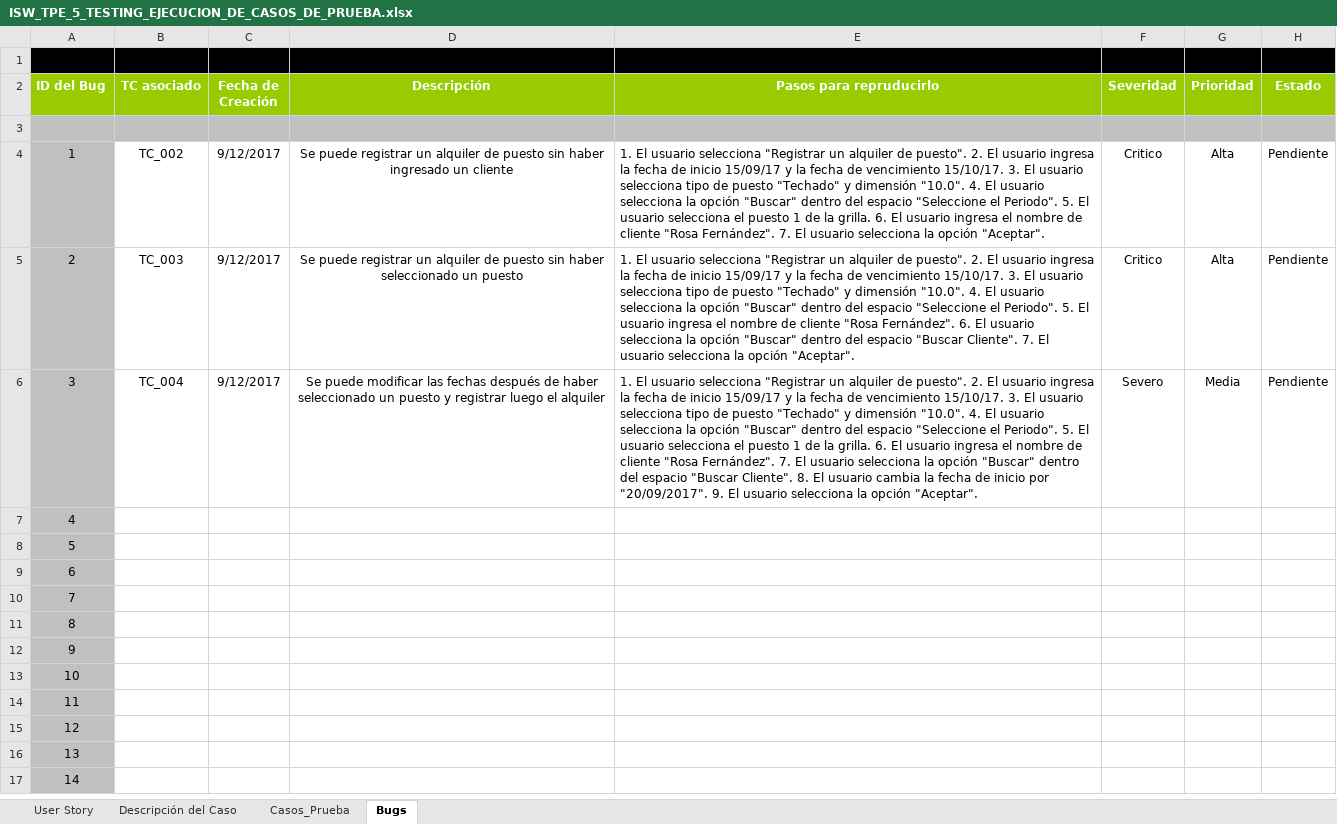
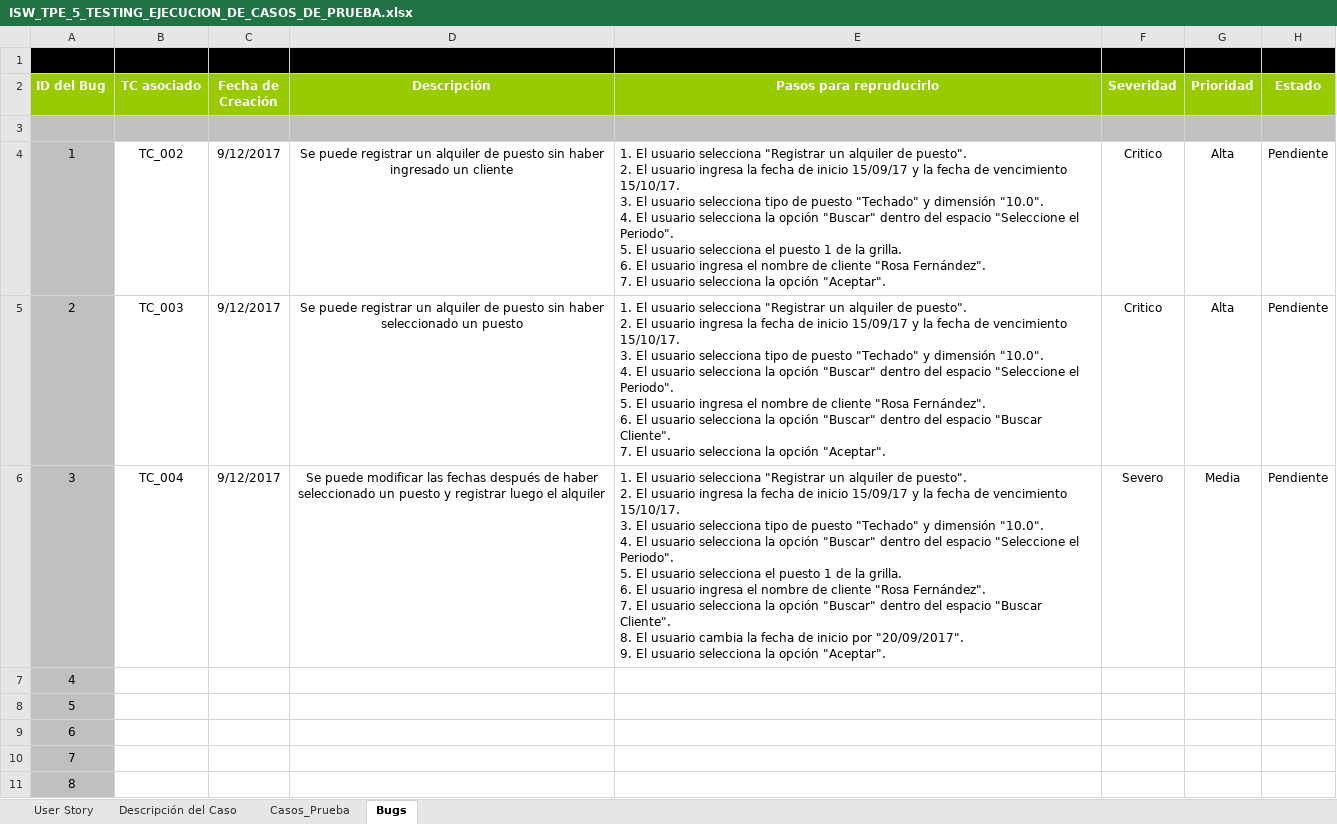
Before and after one commit to chinocrespin/ISW, an Excel workbook: TP´s/Evaluables/Unidad 3/ISW_TPE_5_TESTING_EJECUCION_DE_CASOS_DE_PRUEBA.xlsx, sheet Bugs, drawn as a sheet; only a part is shown; the shorter side is filled out with more unchanged rows; values as stored, in another font and other column widths than the file's, no borders; the diff names each change by its address in the sheet, - before the commit and + after, or states it on an @@ line.

```diff
--- a/TP´s/Evaluables/Unidad 3/ISW_TPE_5_TESTING_EJECUCION_DE_CASOS_DE_PRUEBA.xlsx (sheet Bugs)
+++ b/TP´s/Evaluables/Unidad 3/ISW_TPE_5_TESTING_EJECUCION_DE_CASOS_DE_PRUEBA.xlsx (sheet Bugs)
-E4 (Pasos para repruducirlo): …opción "Aceptar".
+E4 (Pasos para repruducirlo): …opción "Aceptar".
-E5 (Pasos para repruducirlo): …opción "Aceptar".
+E5 (Pasos para repruducirlo): …opción "Aceptar".
-E6 (Pasos para repruducirlo): …opción "Aceptar".
+E6 (Pasos para repruducirlo): …opción "Aceptar".
```
Also changed, not shown: sheet Casos_Prueba, charts or pictures.
